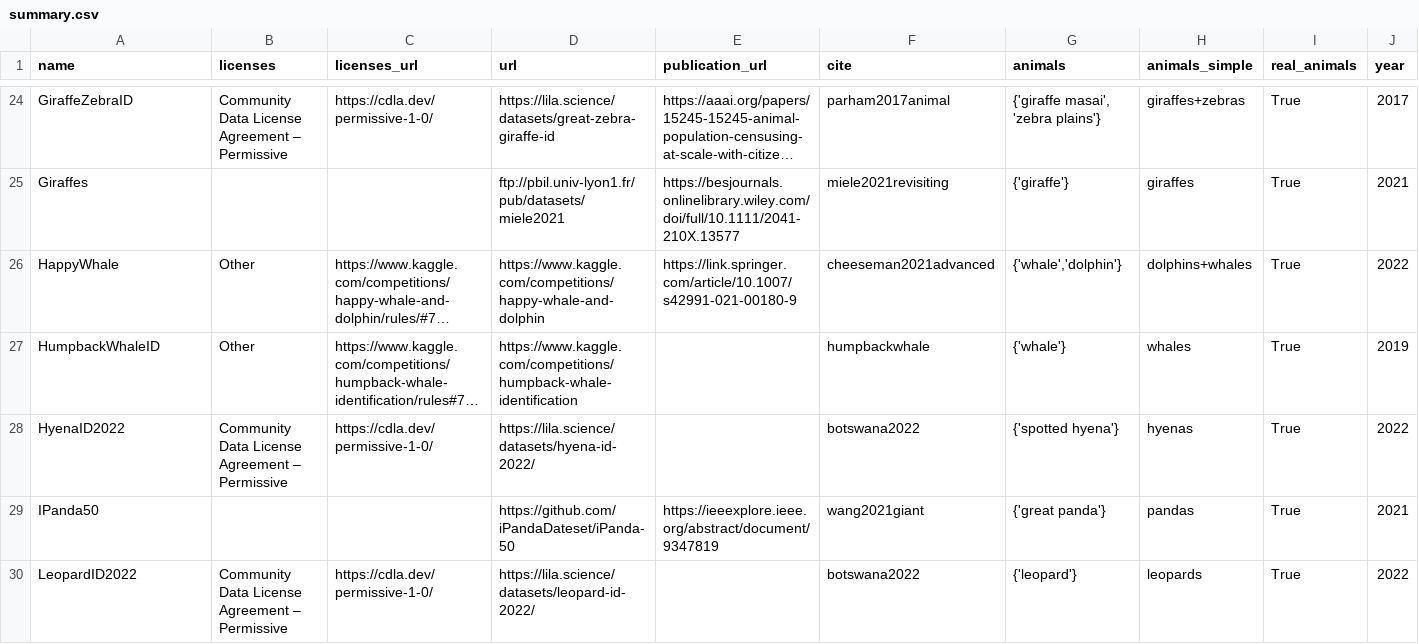
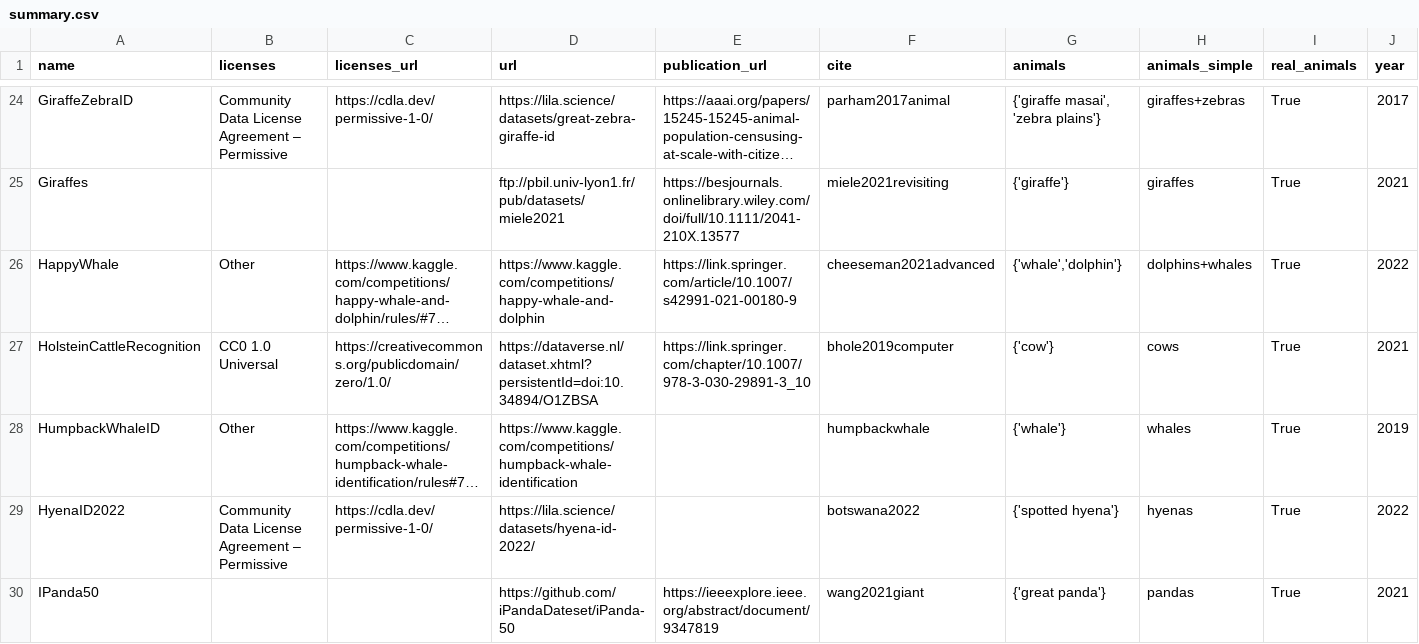
Before and after one commit to WildlifeDatasets/wildlife-datasets, a CSV file: wildlife_datasets/datasets/summary.csv, drawn as a sheet; only a part is shown, gaps mark what is left out; the shorter side is filled out with more unchanged rows; long unchanged cells end in …; rows hold the shown columns only; the diff names each change by its address in the sheet, - before the commit and + after, or states it on an @@ line.

Commit message:
HolsteinCattleRecognition added

```diff
--- a/wildlife_datasets/datasets/summary.csv
+++ b/wildlife_datasets/datasets/summary.csv
+row 27: HolsteinCattleRecognition | CC0 1.0 Universal | https://creativecommons.org/publicdomain/zero/1.0/ | https://dataverse.nl/dataset.xhtml?persistentId=doi:10.34894/O1ZBSA | https://link.springer.com/chapter/10.1007/978-3-030-29891-3_10 | bhole2019computer | {'cow'} | cows | True | 2021
```
Also changed, not shown: 4 other files.
